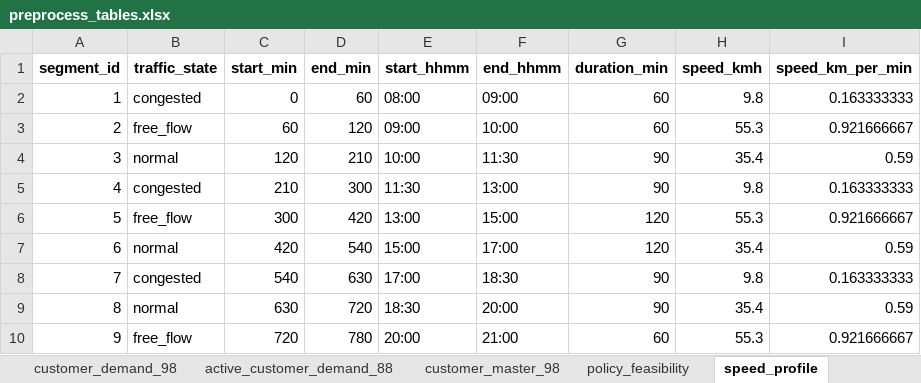
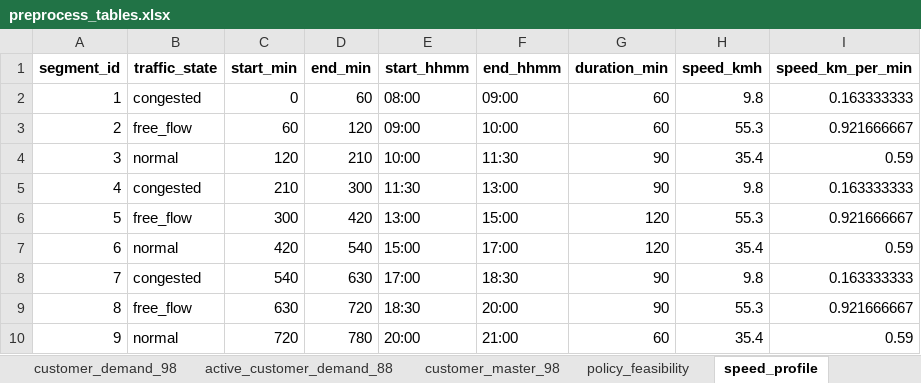
Before and after one commit to G-gyf/HUAZHONG_Cup_C, an Excel workbook: preprocess_artifacts/tables/preprocess_tables.xlsx, sheet speed_profile, drawn as a sheet; values as stored, in another font and other column widths than the file's, no borders; the diff names each change by its address in the sheet, - before the commit and + after, or states it on an @@ line.

```diff
--- a/preprocess_artifacts/tables/preprocess_tables.xlsx (sheet speed_profile)
+++ b/preprocess_artifacts/tables/preprocess_tables.xlsx (sheet speed_profile)
-B9 (traffic_state): normal
+B9 (traffic_state): free_flow
-H9 (speed_kmh): 35.4
+H9 (speed_kmh): 55.3
-I9 (speed_km_per_min): 0.59
+I9 (speed_km_per_min): 0.921666667
-B10 (traffic_state): free_flow
+B10 (traffic_state): normal
-H10 (speed_kmh): 55.3
+H10 (speed_kmh): 35.4
-I10 (speed_km_per_min): 0.921666667
+I10 (speed_km_per_min): 0.59
```
Also changed, not shown: 45 other files.
